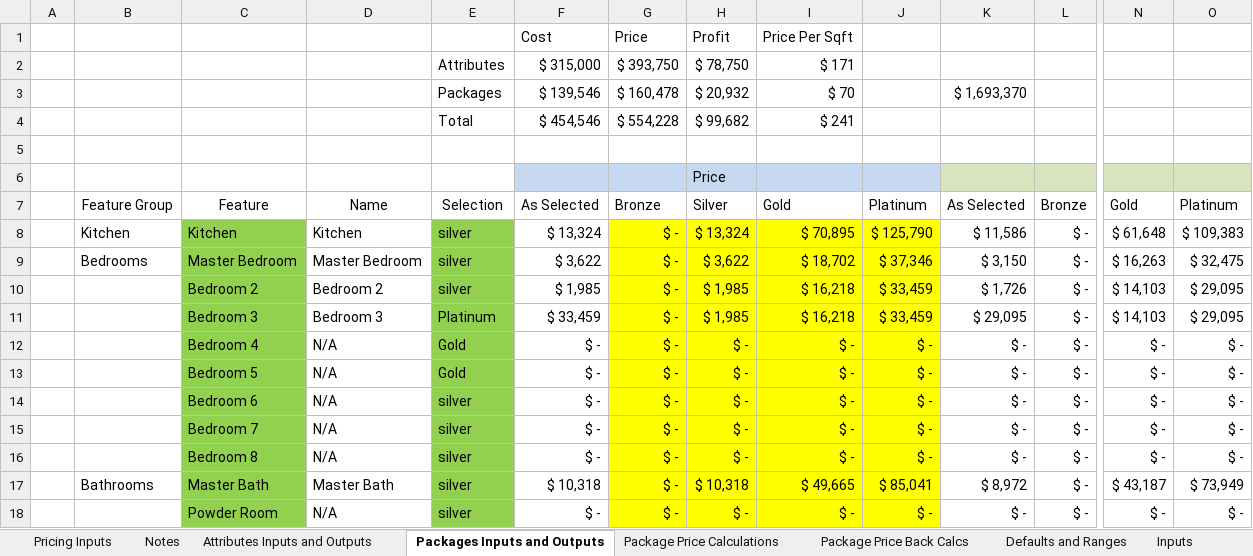
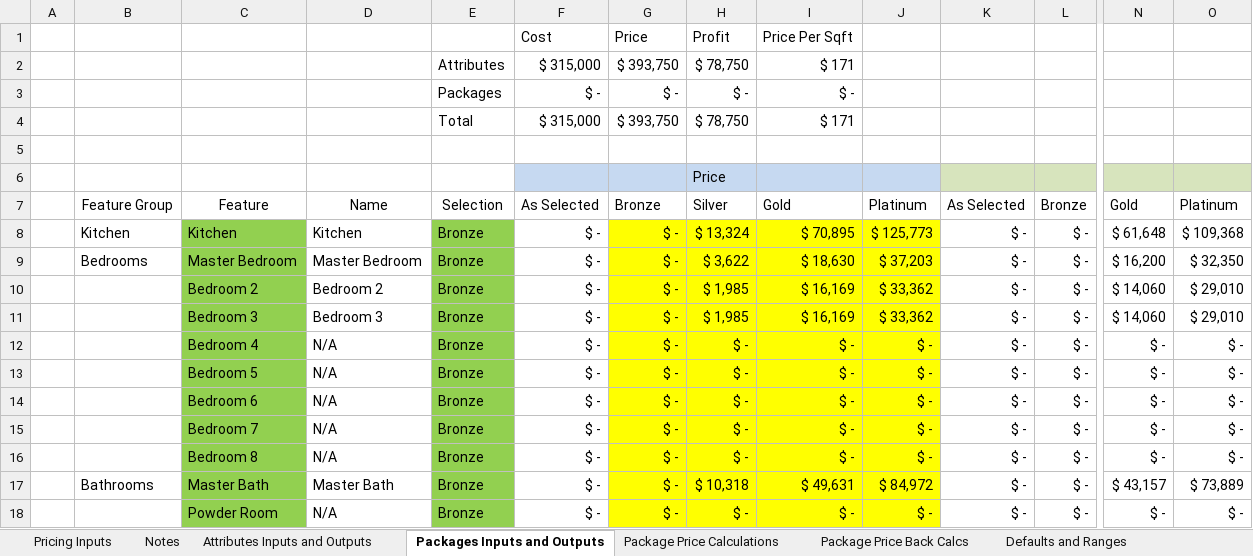
Before and after one commit to anuragdev123/ziberty, an Excel workbook: pickler/zibertyAlgorithm.xlsx, sheet Packages Inputs and Outputs, drawn as a sheet; only a part is shown, gaps mark what is left out; values as stored, in another font and other column widths than the file's, no borders; conditional formats not drawn; removed rows and columns are numbered as before the commit, all else as after; rows hold the shown columns only; the diff covers the shown part only; the diff names each change by its address in the sheet, - before the commit and + after, or states it on an @@ line.

```diff
--- a/pickler/zibertyAlgorithm.xlsx (sheet Packages Inputs and Outputs)
+++ b/pickler/zibertyAlgorithm.xlsx (sheet Packages Inputs and Outputs)
-row 3:  |  |  |  | Packages | $ 139,546 | $ 160,478 | $ 20,932 | $ 70 |  | $ 1,693,370
-row 4:  |  |  |  | Total | $ 454,546 | $ 554,228 | $ 99,682 | $ 241
+row 3:  |  |  |  | Packages | $ - | $ - | $ - | $ -
+row 4:  |  |  |  | Total | $ 315,000 | $ 393,750 | $ 78,750 | $ 171
-E8:E10: silver
+E8:E10: Bronze
-F8: $ 13,324
+F8: $ -
-J8: $ 125,790
+J8: $ 125,773
-K8: $ 11,586
+K8: $ -
-O8: $ 109,383
+O8: $ 109,368
-F9: $ 3,622
+F9: $ -
-I9: $ 18,702
+I9: $ 18,630
-J9: $ 37,346
+J9: $ 37,203
-K9: $ 3,150
+K9: $ -
-N9: $ 16,263
+N9: $ 16,200
-O9: $ 32,475
+O9: $ 32,350
-F10: $ 1,985
+F10: $ -
-I10:I11: $ 16,218
+I10:I11: $ 16,169
-J10:J11: $ 33,459
+J10:J11: $ 33,362
-K10: $ 1,726
+K10: $ -
-N10:N11: $ 14,103
+N10:N11: $ 14,060
-O10:O11: $ 29,095
+O10:O11: $ 29,010
-E11: Platinum
+E11: Bronze
-F11: $ 33,459
+F11: $ -
-K11: $ 29,095
+K11: $ -
-E12:E13: Gold
+E12:E13: Bronze
-E14:E18: silver
+E14:E18: Bronze
-F17: $ 10,318
+F17: $ -
-I17: $ 49,665
+I17: $ 49,631
-J17: $ 85,041
+J17: $ 84,972
-K17: $ 8,972
+K17: $ -
-N17: $ 43,187
+N17: $ 43,157
-O17: $ 73,949
+O17: $ 73,889
```
Also changed, not shown: 150 edited cells elsewhere in this sheet, sheet Package Price Back Calcs, sheet Package Price Calculations, sheet Attributes Inputs and Outputs, sheet Attributes Calculations, sheet Attributes Back Calcs, other sheet tabs, charts or pictures, 1 other file.
